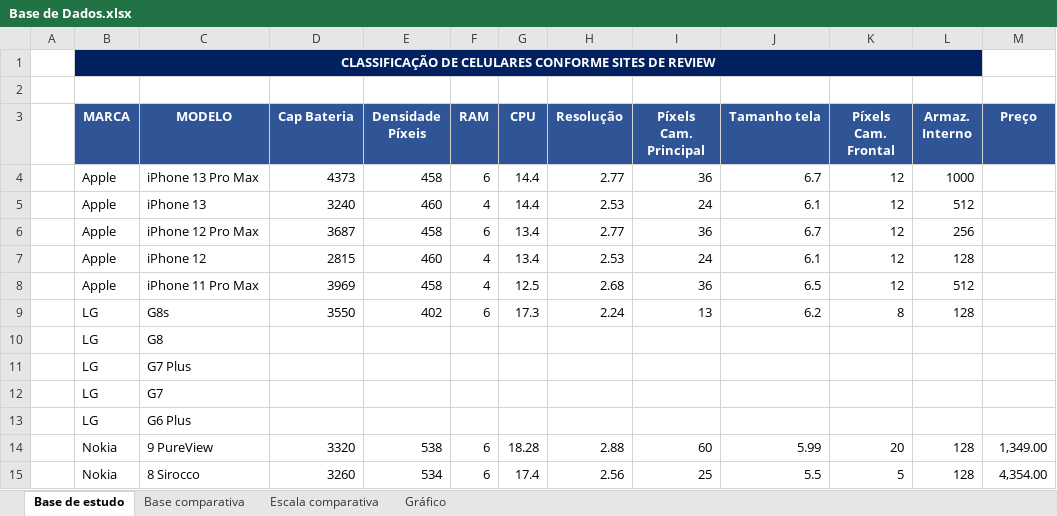
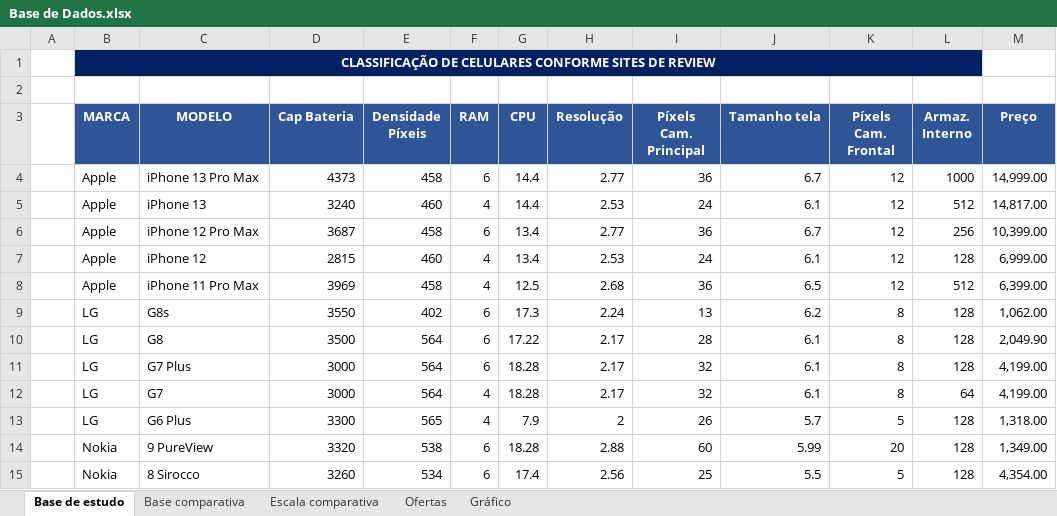
Before and after one commit to LuisFFMello/ProjetoTopicos, an Excel workbook: Documentação/Base de Dados.xlsx, sheet Base de estudo, drawn as a sheet; only a part is shown; values as stored, in another font and other column widths than the file's, no borders; the diff names each change by its address in the sheet, - before the commit and + after, or states it on an @@ line.

Commit message:
Finalização base + regras atr modelos

```diff
--- a/Documentação/Base de Dados.xlsx (sheet Base de estudo)
+++ b/Documentação/Base de Dados.xlsx (sheet Base de estudo)
+sheet tab: Ofertas
-M4 (Preço): (empty)
+M4 (Preço): 14,999.00
-M5 (Preço): (empty)
+M5 (Preço): 14,817.00
-M6 (Preço): (empty)
+M6 (Preço): 10,399.00
-M7 (Preço): (empty)
+M7 (Preço): 6,999.00
-M8 (Preço): (empty)
+M8 (Preço): 6,399.00
-M9 (Preço): (empty)
+M9 (Preço): 1,062.00
-D10 (Cap Bateria): (empty)
+D10 (Cap Bateria): 3500
-E10:E12 (Densidade Píxeis): (empty)
+E10:E12 (Densidade Píxeis): 564
-F10:F11 (RAM): (empty)
+F10:F11 (RAM): 6
-G10 (CPU): (empty)
+G10 (CPU): 17.22
-H10:H12 (Resolução): (empty)
+H10:H12 (Resolução): 2.17
-I10 (Píxels Cam. Principal): (empty)
+I10 (Píxels Cam. Principal): 28
-J10:J12 (Tamanho tela): (empty)
+J10:J12 (Tamanho tela): 6.1
-K10:K12 (Píxels Cam. Frontal): (empty)
+K10:K12 (Píxels Cam. Frontal): 8
-L10:L11 (Armaz. Interno): (empty)
+L10:L11 (Armaz. Interno): 128
-M10 (Preço): (empty)
+M10 (Preço): 2,049.90
-D11:D12 (Cap Bateria): (empty)
+D11:D12 (Cap Bateria): 3000
-G11:G12 (CPU): (empty)
+G11:G12 (CPU): 18.28
-I11:I12 (Píxels Cam. Principal): (empty)
+I11:I12 (Píxels Cam. Principal): 32
-M11:M12 (Preço): (empty)
+M11:M12 (Preço): 4,199.00
-F12:F13 (RAM): (empty)
+F12:F13 (RAM): 4
-L12 (Armaz. Interno): (empty)
+L12 (Armaz. Interno): 64
-D13 (Cap Bateria): (empty)
+D13 (Cap Bateria): 3300
-E13 (Densidade Píxeis): (empty)
+E13 (Densidade Píxeis): 565
-G13 (CPU): (empty)
+G13 (CPU): 7.9
-H13 (Resolução): (empty)
+H13 (Resolução): 2
-I13 (Píxels Cam. Principal): (empty)
+I13 (Píxels Cam. Principal): 26
-J13 (Tamanho tela): (empty)
+J13 (Tamanho tela): 5.7
-K13 (Píxels Cam. Frontal): (empty)
+K13 (Píxels Cam. Frontal): 5
-L13 (Armaz. Interno): (empty)
+L13 (Armaz. Interno): 128
-M13 (Preço): (empty)
+M13 (Preço): 1,318.00
```
Also changed, not shown: sheet Escala comparativa, formulas that keep their value, hidden cells, charts or pictures, 2 other files.
